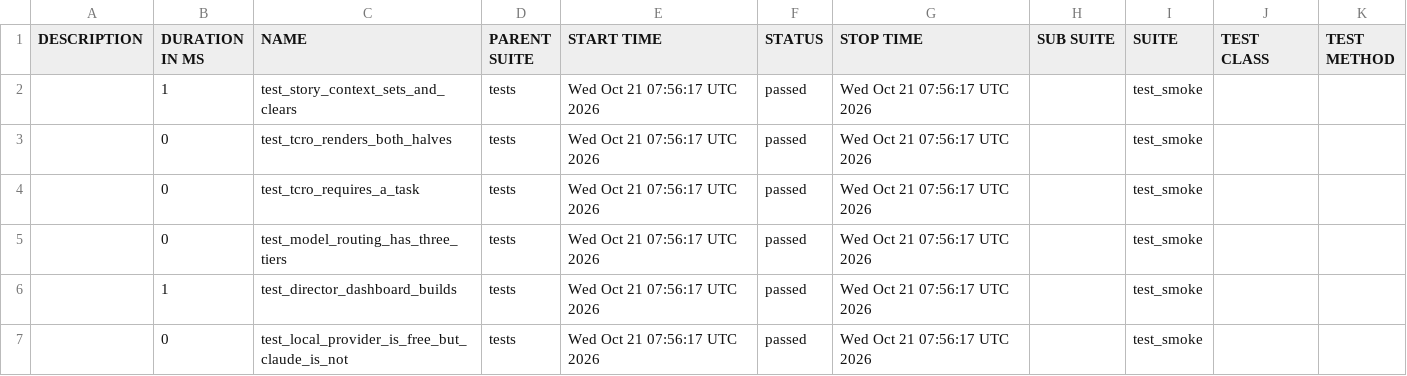
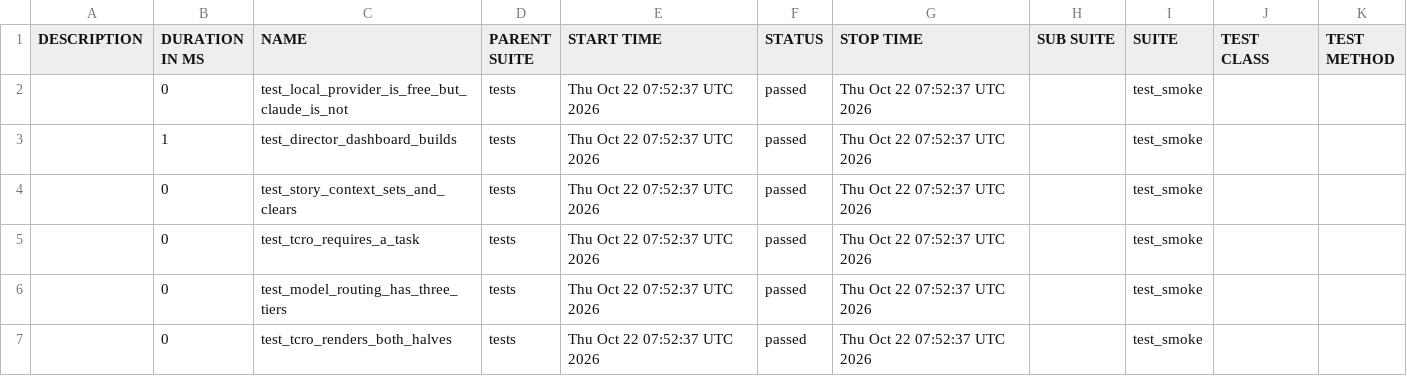
Before and after one commit to Anandraj-pro/OmniTest-AI, a CSV file: data/suites.csv, drawn as a sheet.

```diff
--- a/data/suites.csv
+++ b/data/suites.csv
@@ -1,7 +1,7 @@
 "DESCRIPTION","DURATION IN MS","NAME","PARENT SUITE","START TIME","STATUS","STOP TIME","SUB SUITE","SUITE","TEST CLASS","TEST METHOD"
-"","1","test_story_context_sets_and_clears","tests","Wed Oct 21 07:56:17 UTC 2026","passed","Wed Oct 21 07:56:17 UTC 2026","","test_smoke","",""
-"","0","test_tcro_renders_both_halves","tests","Wed Oct 21 07:56:17 UTC 2026","passed","Wed Oct 21 07:56:17 UTC 2026","","test_smoke","",""
-"","0","test_tcro_requires_a_task","tests","Wed Oct 21 07:56:17 UTC 2026","passed","Wed Oct 21 07:56:17 UTC 2026","","test_smoke","",""
-"","0","test_model_routing_has_three_tiers","tests","Wed Oct 21 07:56:17 UTC 2026","passed","Wed Oct 21 07:56:17 UTC 2026","","test_smoke","",""
-"","1","test_director_dashboard_builds","tests","Wed Oct 21 07:56:17 UTC 2026","passed","Wed Oct 21 07:56:17 UTC 2026","","test_smoke","",""
-"","0","test_local_provider_is_free_but_claude_is_not","tests","Wed Oct 21 07:56:17 UTC 2026","passed","Wed Oct 21 07:56:17 UTC 2026","","test_smoke","",""
+"","0","test_local_provider_is_free_but_claude_is_not","tests","Thu Oct 22 07:52:37 UTC 2026","passed","Thu Oct 22 07:52:37 UTC 2026","","test_smoke","",""
+"","1","test_director_dashboard_builds","tests","Thu Oct 22 07:52:37 UTC 2026","passed","Thu Oct 22 07:52:37 UTC 2026","","test_smoke","",""
+"","0","test_story_context_sets_and_clears","tests","Thu Oct 22 07:52:37 UTC 2026","passed","Thu Oct 22 07:52:37 UTC 2026","","test_smoke","",""
+"","0","test_tcro_requires_a_task","tests","Thu Oct 22 07:52:37 UTC 2026","passed","Thu Oct 22 07:52:37 UTC 2026","","test_smoke","",""
+"","0","test_model_routing_has_three_tiers","tests","Thu Oct 22 07:52:37 UTC 2026","passed","Thu Oct 22 07:52:37 UTC 2026","","test_smoke","",""
+"","0","test_tcro_renders_both_halves","tests","Thu Oct 22 07:52:37 UTC 2026","passed","Thu Oct 22 07:52:37 UTC 2026","","test_smoke","",""
```
Also changed, not shown: 26 other files.
